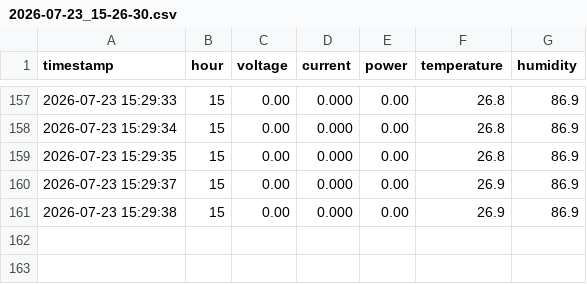
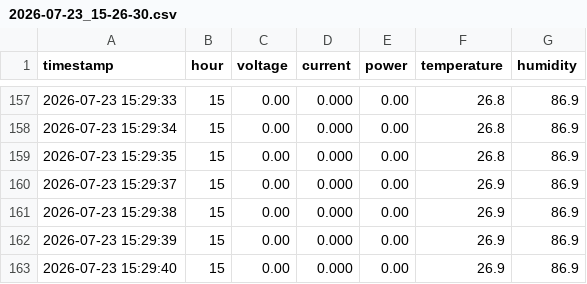
Before and after one commit to Santiagocfls/energy_monitor, a CSV file: data/sessions/2026-07-23_15-26-30.csv, drawn as a sheet; only a part is shown, gaps mark what is left out; the diff names each change by its address in the sheet, - before the commit and + after, or states it on an @@ line.

Commit message:
Auto-sync: Thu 23 Jul 15:29:41 -05 2026

```diff
--- a/data/sessions/2026-07-23_15-26-30.csv
+++ b/data/sessions/2026-07-23_15-26-30.csv
+row 162: 2026-07-23 15:29:39 | 15 | 0.00 | 0.000 | 0.00 | 26.9 | 86.9
+row 163: 2026-07-23 15:29:40 | 15 | 0.00 | 0.000 | 0.00 | 26.9 | 86.9
```
